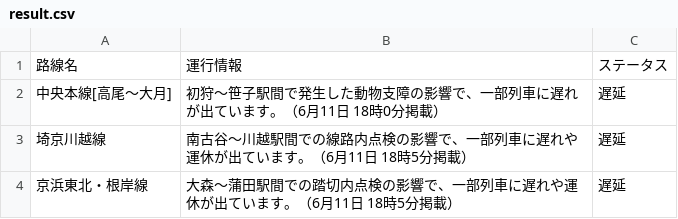
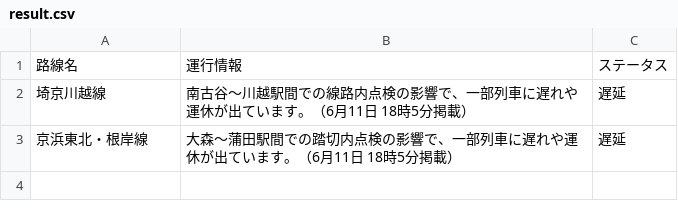
Before and after one commit to TakaoSenrioka/TrainViewHazama, a CSV file: public/result.csv, drawn as a sheet.

```diff
--- a/public/result.csv
+++ b/public/result.csv
@@ -1,3 +1,2 @@
 路線名,運行情報,ステータス
-中央本線[高尾〜大月],初狩〜笹子駅間で発生した動物支障の影響で、一部列車に遅れが出ています。（6月11日 18時0分掲載）,遅延
 埼京川越線,南古谷〜川越駅間での線路内点検の影響で、一部列車に遅れや運休が出ています。（6月11日 18時5分掲載）,遅延
```
Also changed, not shown: 1 other file.
